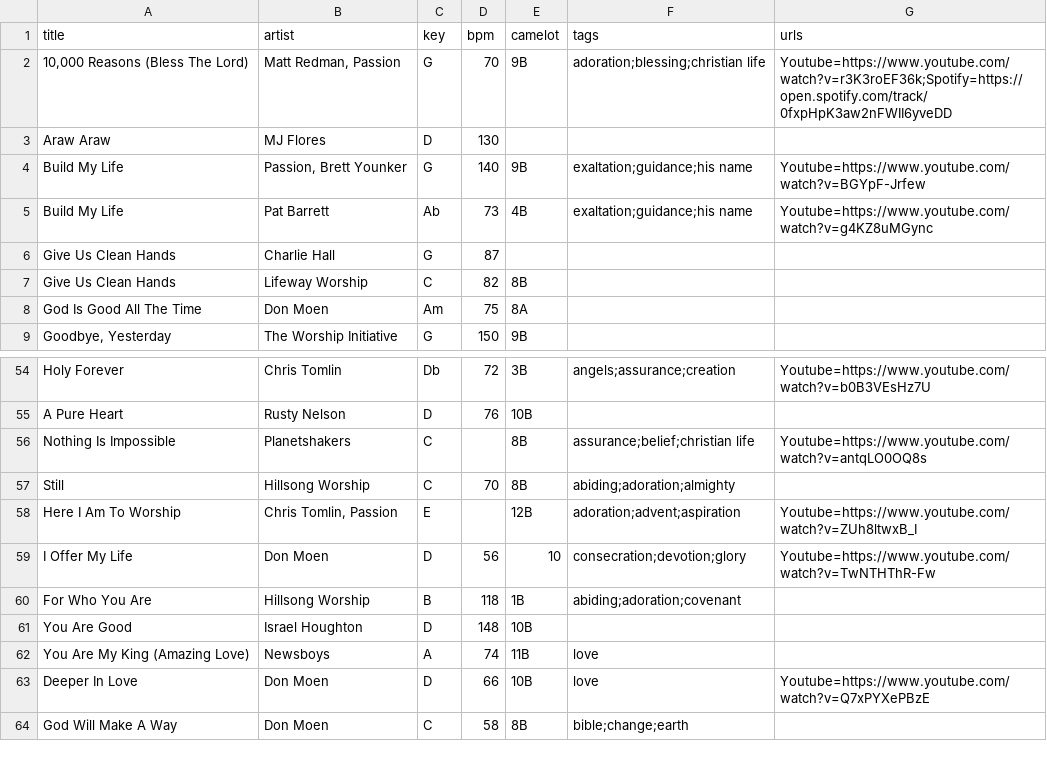
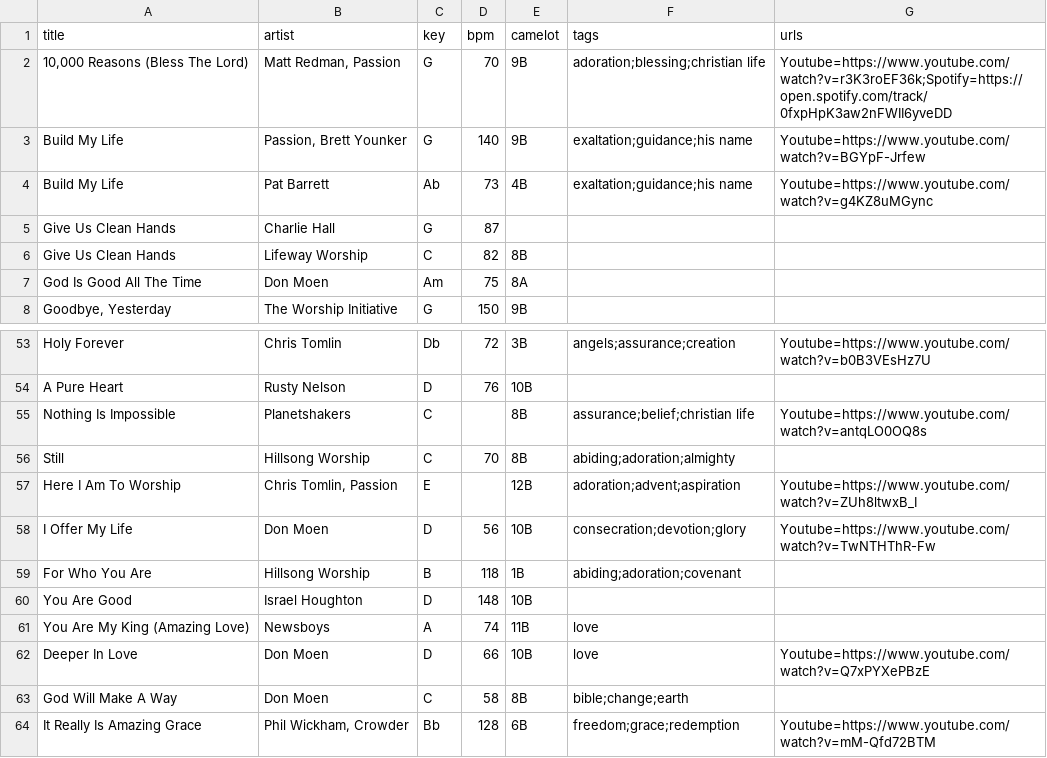
Before and after one commit to VinceSanJuan/SetListBuilder, a TSV file: songs.tsv, drawn as a sheet; only a part is shown, gaps mark what is left out.

```diff
--- a/songs.tsv
+++ b/songs.tsv
@@ -2,3 +2,2 @@ title	artist	key	bpm	camelot	tags	urls
 10,000 Reasons (Bless The Lord)	Matt Redman, Passion	G	70	9B	adoration;blessing;christian life	Youtube=https://www.youtube.com/watch?v=r3K3roEF36k;Spotify=https://open.spotify.com/track/0fxpHpK3aw2nFWII6yveDD
-Araw Araw	MJ Flores	D	130
 Build My Life	Passion, Brett Younker	G	140	9B	exaltation;guidance;his name	Youtube=https://www.youtube.com/watch?v=BGYpF-Jrfew
@@ -58,3 +57,3 @@ Still	Hillsong Worship	C	70	8B	abiding;adoration;almighty
 Here I Am To Worship	Chris Tomlin, Passion	E		12B	adoration;advent;aspiration	Youtube=https://www.youtube.com/watch?v=ZUh8ltwxB_I
-I Offer My Life	Don Moen	D	56	10	consecration;devotion;glory	Youtube=https://www.youtube.com/watch?v=TwNTHThR-Fw
+I Offer My Life	Don Moen	D	56	10B	consecration;devotion;glory	Youtube=https://www.youtube.com/watch?v=TwNTHThR-Fw
 For Who You Are	Hillsong Worship	B	118	1B	abiding;adoration;covenant
@@ -64 +63,2 @@ Deeper In Love	Don Moen	D	66	10B	love	Youtube=https://www.youtube.com/watch?v=Q7
 God Will Make A Way	Don Moen	C	58	8B	bible;change;earth
+It Really Is Amazing Grace	Phil Wickham, Crowder	Bb	128	6B	freedom;grace;redemption	Youtube=https://www.youtube.com/watch?v=mM-Qfd72BTM
```
Also changed, not shown: 6 other files.
